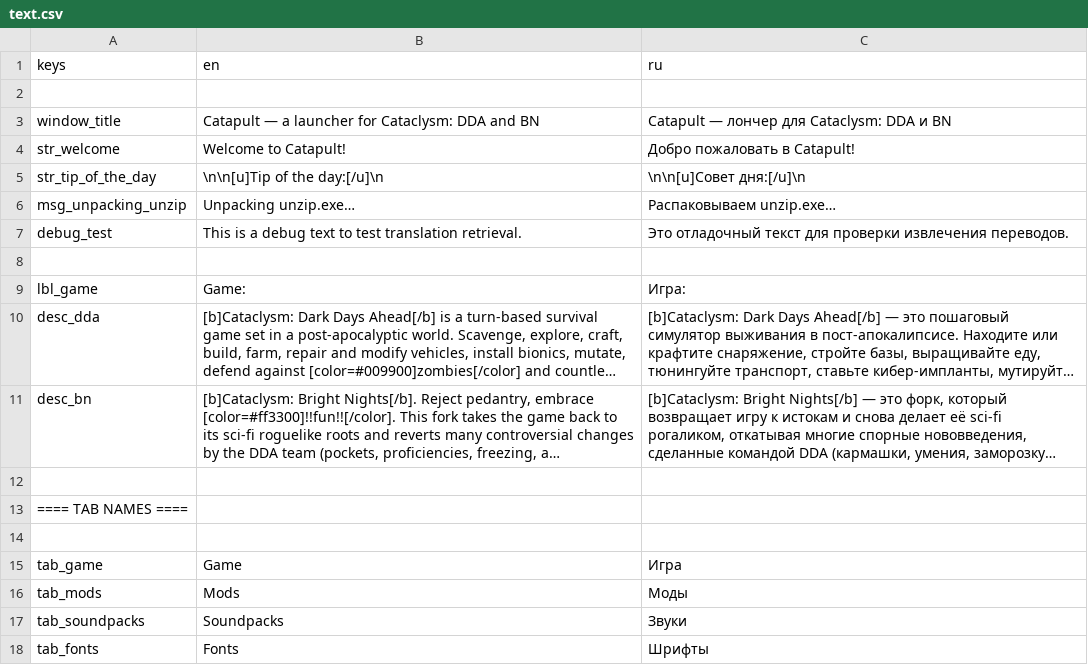
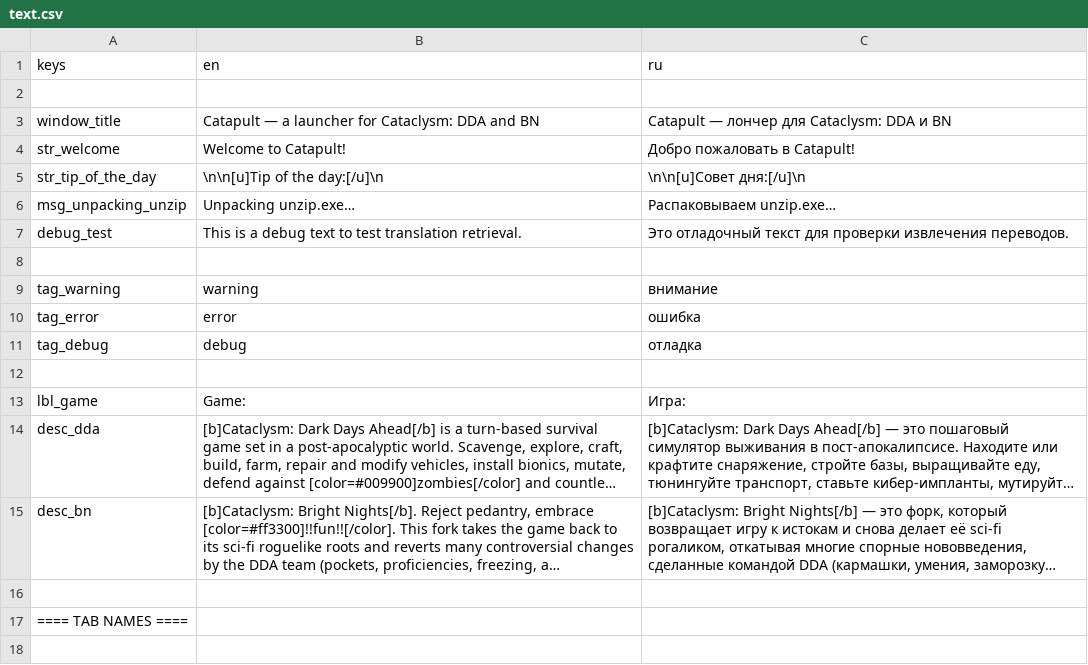
Before and after one commit to qrrk/Catapult, a CSV file: text/text.csv, drawn as a sheet; only a part is shown; the shorter side is filled out with more unchanged rows; long unchanged cells end in ….

Commit message:
Translations: status message tags

```diff
--- a/text/text.csv
+++ b/text/text.csv
@@ -8,2 +8,6 @@
 ,,
+"tag_warning","warning","внимание"
+"tag_error","error ","ошибка"
+"tag_debug","debug","отладка"
+,,
 "lbl_game","Game:","Игра:"
```
Also changed, not shown: 1 other file.
